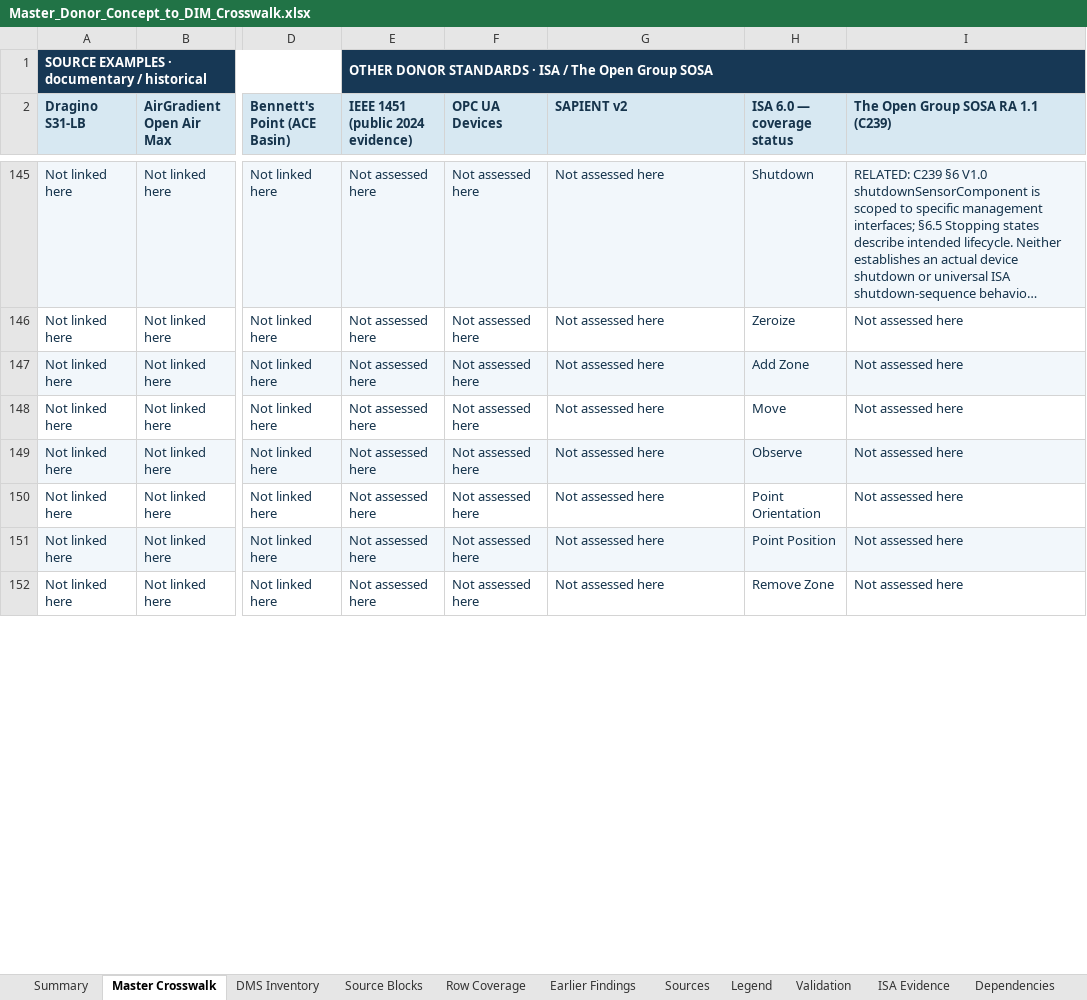
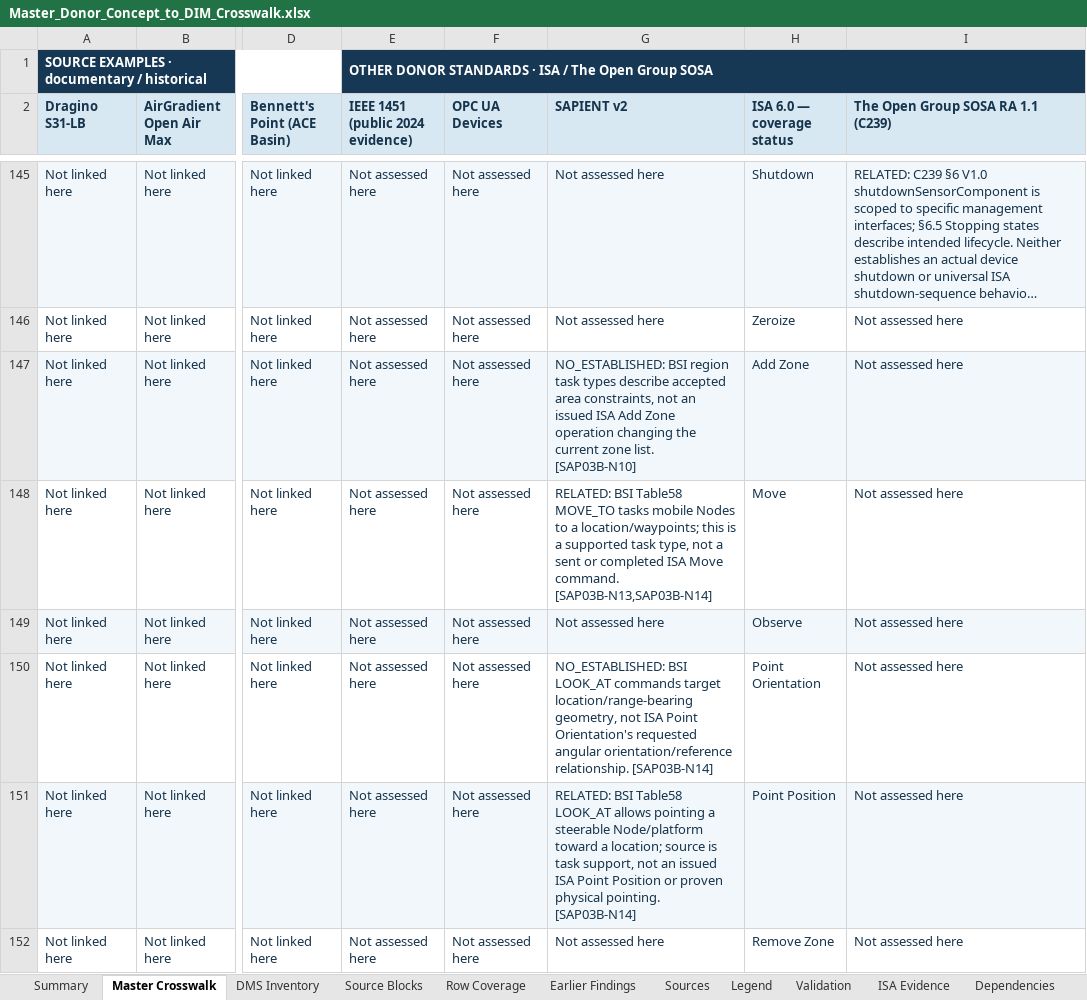
Before and after one commit to OS4CSAPI/glaux-client, an Excel workbook: Docs/Research/DIM_Profile_V2/Donor_DIM_Crosswalk/Master_Donor_Concept_to_DIM_Crosswalk.xlsx, sheet Master Crosswalk, drawn as a sheet; only a part is shown, gaps mark what is left out; long unchanged cells end in …; values as stored, in another font and other column widths than the file's, no borders; the diff covers the shown part only; the diff names each change by its address in the sheet, - before the commit and + after, or states it on an @@ line.

```diff
--- a/Docs/Research/DIM_Profile_V2/Donor_DIM_Crosswalk/Master_Donor_Concept_to_DIM_Crosswalk.xlsx (sheet Master Crosswalk)
+++ b/Docs/Research/DIM_Profile_V2/Donor_DIM_Crosswalk/Master_Donor_Concept_to_DIM_Crosswalk.xlsx (sheet Master Crosswalk)
-G147 (SAPIENT v2): Not assessed here
+G147 (SAPIENT v2): NO_ESTABLISHED: BSI region task types describe accepted area constraints, not an issued ISA Add Zone operation changing the current zone list. [SAP03B-N10]
-G148 (SAPIENT v2): Not assessed here
+G148 (SAPIENT v2): RELATED: BSI Table58 MOVE_TO tasks mobile Nodes to a location/waypoints; this is a supported task type, not a sent or completed ISA Move command. [SAP03B-N13,SAP03B-N14]
-G150 (SAPIENT v2): Not assessed here
+G150 (SAPIENT v2): NO_ESTABLISHED: BSI LOOK_AT commands target location/range-bearing geometry, not ISA Point Orientation's requested angular orientation/reference relationship. [SAP03B-N14]
-G151 (SAPIENT v2): Not assessed here
+G151 (SAPIENT v2): RELATED: BSI Table58 LOOK_AT allows pointing a steerable Node/platform toward a location; source is task support, not an issued ISA Point Position or proven physical pointing. [SAP03B-N14]
```
Also changed, not shown: 24 edited cells and cell formats elsewhere in this sheet, 15 other files.
